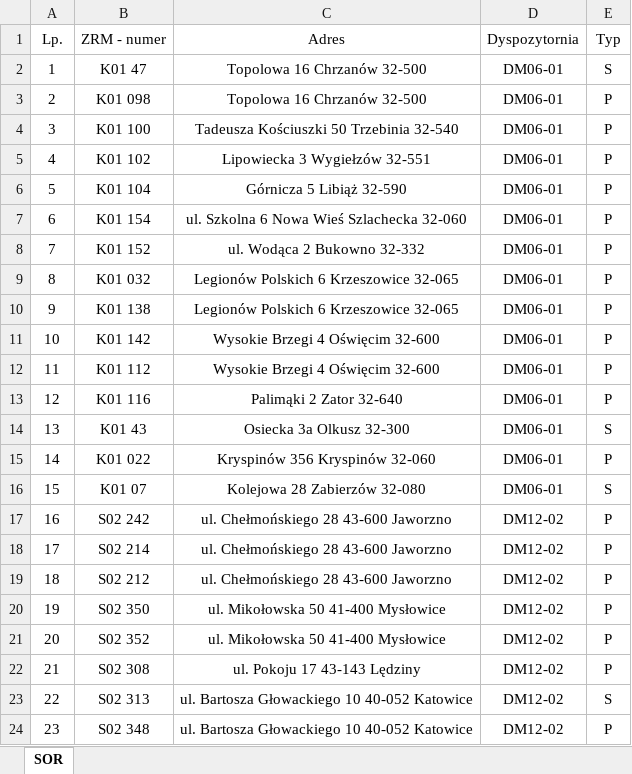
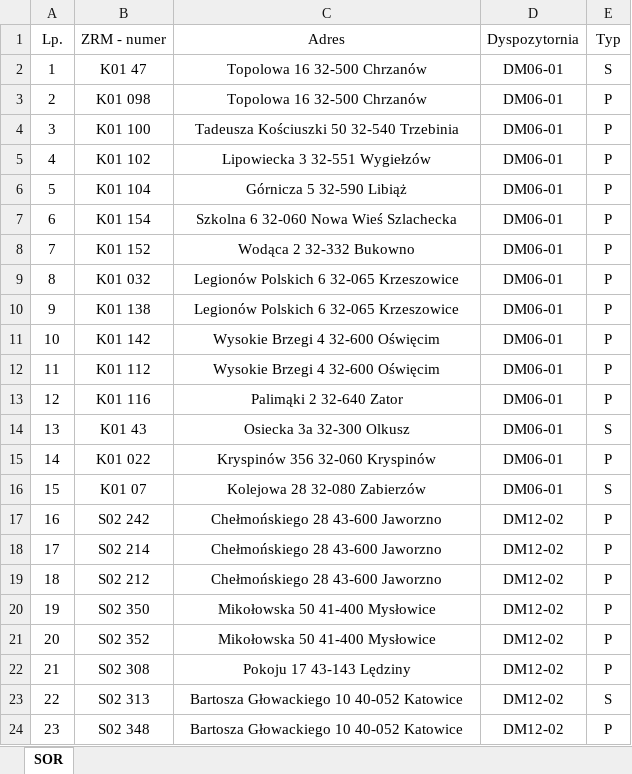
Before and after one commit to pilarskimarcin/Projekt-magisterski, an Excel workbook: Dane/ZRM.tsv.xlsx, sheet SOR, drawn as a sheet; values as stored, in another font and other column widths than the file's, no borders; the diff names each change by its address in the sheet, - before the commit and + after, or states it on an @@ line.

```diff
--- a/Dane/ZRM.tsv.xlsx (sheet SOR)
+++ b/Dane/ZRM.tsv.xlsx (sheet SOR)
-C2:C3 (Adres): Topolowa 16 Chrzanów 32-500
+C2:C3 (Adres): Topolowa 16 32-500 Chrzanów
-C4 (Adres): Tadeusza Kościuszki 50 Trzebinia 32-540
+C4 (Adres): Tadeusza Kościuszki 50 32-540 Trzebinia
-C5 (Adres): Lipowiecka 3 Wygiełzów 32-551
+C5 (Adres): Lipowiecka 3 32-551 Wygiełzów
-C6 (Adres): Górnicza 5 Libiąż 32-590
+C6 (Adres): Górnicza 5 32-590 Libiąż
-C7 (Adres): ul. Szkolna 6 Nowa Wieś Szlachecka 32-060
+C7 (Adres): Szkolna 6 32-060 Nowa Wieś Szlachecka
-C8 (Adres): ul. Wodąca 2 Bukowno 32-332
+C8 (Adres): Wodąca 2 32-332 Bukowno
-C9:C10 (Adres): Legionów Polskich 6 Krzeszowice 32-065
+C9:C10 (Adres): Legionów Polskich 6 32-065 Krzeszowice
-C11:C12 (Adres): Wysokie Brzegi 4 Oświęcim 32-600
+C11:C12 (Adres): Wysokie Brzegi 4 32-600 Oświęcim
-C13 (Adres): Palimąki 2 Zator 32-640
+C13 (Adres): Palimąki 2 32-640 Zator
-C14 (Adres): Osiecka 3a Olkusz 32-300
+C14 (Adres): Osiecka 3a 32-300 Olkusz
-C15 (Adres): Kryspinów 356 Kryspinów 32-060
+C15 (Adres): Kryspinów 356 32-060 Kryspinów
-C16 (Adres): Kolejowa 28 Zabierzów 32-080
+C16 (Adres): Kolejowa 28 32-080 Zabierzów
-C17:C19 (Adres): ul. Chełmońskiego 28 43-600 Jaworzno
+C17:C19 (Adres): Chełmońskiego 28 43-600 Jaworzno
-C20:C21 (Adres): ul. Mikołowska 50 41-400 Mysłowice
+C20:C21 (Adres): Mikołowska 50 41-400 Mysłowice
-C22 (Adres): ul. Pokoju 17 43-143 Lędziny
+C22 (Adres): Pokoju 17 43-143 Lędziny
-C23:C24 (Adres): ul. Bartosza Głowackiego 10 40-052 Katowice
+C23:C24 (Adres): Bartosza Głowackiego 10 40-052 Katowice
```
Also changed, not shown: Dane/SOR.tsv.xlsx, 7 other files.
